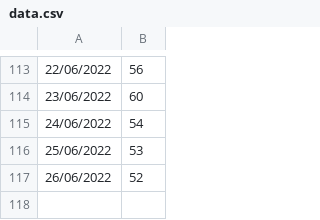
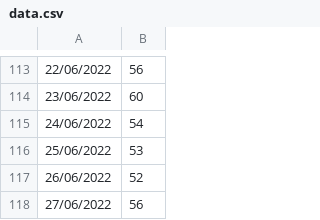
Before and after one commit to tbenade/crypto-jobs-au, a CSV file: data.csv, drawn as a sheet; only a part is shown, gaps mark what is left out; the diff names each change by its address in the sheet, - before the commit and + after, or states it on an @@ line.

Commit message:
data update

```diff
--- a/data.csv
+++ b/data.csv
+row 118: 27/06/2022 | 56
```
